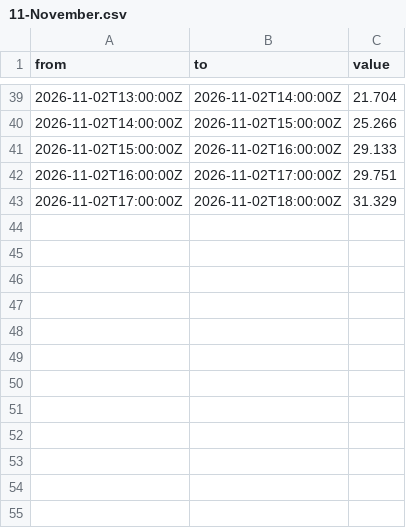
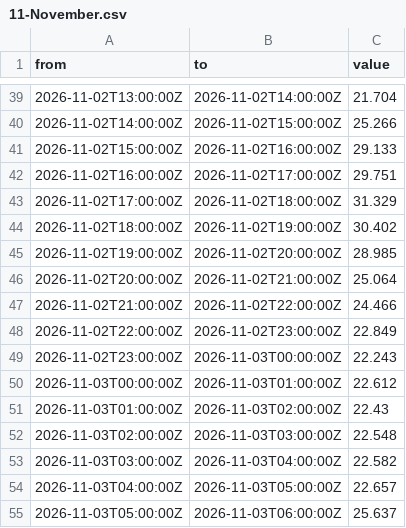
Before and after one commit to Gallenkamp/Talmarkt.flex-Preise, a CSV file: data/epex/2026/11-November.csv, drawn as a sheet; only a part is shown, gaps mark what is left out.

```diff
--- a/data/epex/2026/11-November.csv
+++ b/data/epex/2026/11-November.csv
@@ -43 +43,13 @@ from,to,value
 "2026-11-02T17:00:00Z","2026-11-02T18:00:00Z","31.329"
+"2026-11-02T18:00:00Z","2026-11-02T19:00:00Z","30.402"
+"2026-11-02T19:00:00Z","2026-11-02T20:00:00Z","28.985"
+"2026-11-02T20:00:00Z","2026-11-02T21:00:00Z","25.064"
+"2026-11-02T21:00:00Z","2026-11-02T22:00:00Z","24.466"
+"2026-11-02T22:00:00Z","2026-11-02T23:00:00Z","22.849"
+"2026-11-02T23:00:00Z","2026-11-03T00:00:00Z","22.243"
+"2026-11-03T00:00:00Z","2026-11-03T01:00:00Z","22.612"
+"2026-11-03T01:00:00Z","2026-11-03T02:00:00Z","22.43"
+"2026-11-03T02:00:00Z","2026-11-03T03:00:00Z","22.548"
+"2026-11-03T03:00:00Z","2026-11-03T04:00:00Z","22.582"
+"2026-11-03T04:00:00Z","2026-11-03T05:00:00Z","22.657"
+"2026-11-03T05:00:00Z","2026-11-03T06:00:00Z","25.637"
```
Also changed, not shown: 1 other file.
